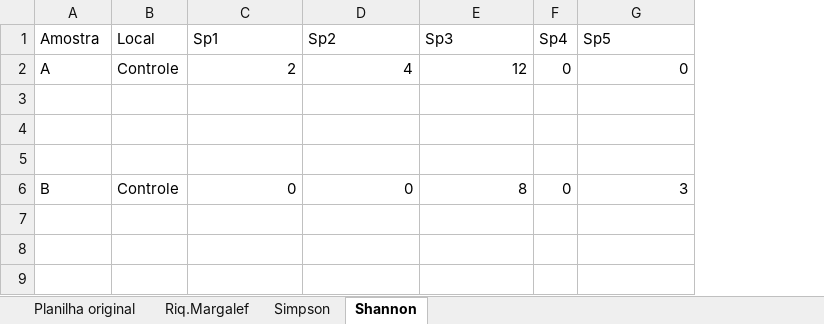
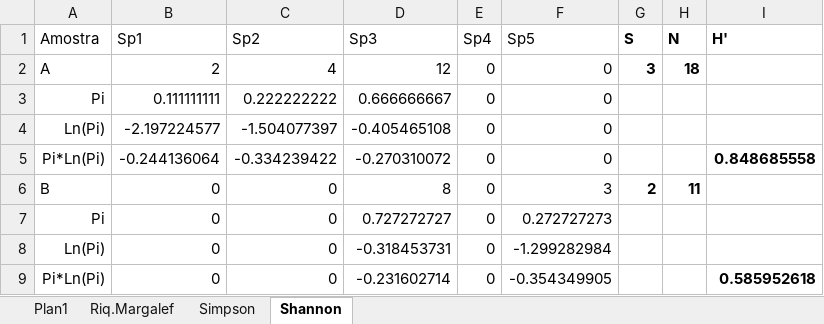
Before and after one commit to mauricio-camargo/mauricio-camargo.github.io, an Excel workbook: Curso_Comunidades_2017/Aula3.xlsx, sheet Shannon, drawn as a sheet; values as stored, in another font and other column widths than the file's, no borders; charts and pictures not drawn; removed rows and columns are numbered as before the commit, all else as after; the diff names each change by its address in the sheet, - before the commit and + after, or states it on an @@ line.

```diff
--- a/Curso_Comunidades_2017/Aula3.xlsx (sheet Shannon)
+++ b/Curso_Comunidades_2017/Aula3.xlsx (sheet Shannon)
-sheet tab: Planilha original
+sheet tab: Plan1
-column B (Local), rows 2-6: Controle |  |  |  | Controle
+column G (S), rows 2-6: 3 |  |  |  | 2
+column H (N), rows 2-6: 18 |  |  |  | 11
+column I (H'), row 5: 0.848685558
-row 3: (empty)
+row 3: Pi | 0.111111111 | 0.222222222 | 0.666666667 | 0 | 0
-row 4: (empty)
+row 4: Ln(Pi) | -2.197224577 | -1.504077397 | -0.405465108 | 0 | 0
-row 5: (empty)
+row 5: Pi*Ln(Pi) | -0.244136064 | -0.334239422 | -0.270310072 | 0 | 0 |  |  | 0.848685558
+row 7: Pi | 0 | 0 | 0.727272727 | 0 | 0.272727273
+row 8: Ln(Pi) | 0 | 0 | -0.318453731 | 0 | -1.299282984
+row 9: Pi*Ln(Pi) | 0 | 0 | -0.231602714 | 0 | -0.354349905 |  |  | 0.585952618
```
Also changed, not shown: sheet Simpson, sheet Riq.Margalef, formulas that keep their value, charts or pictures, 6 other files.
